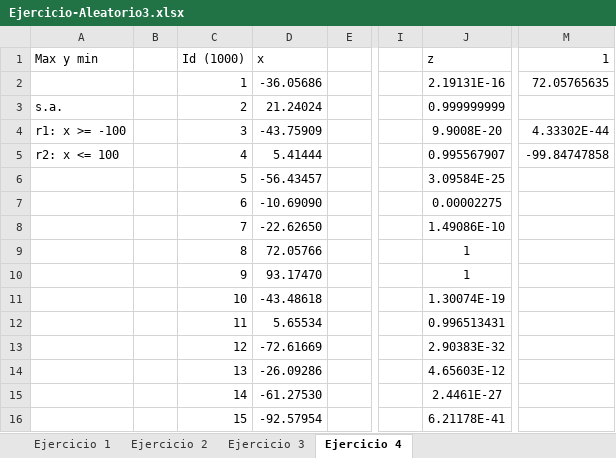
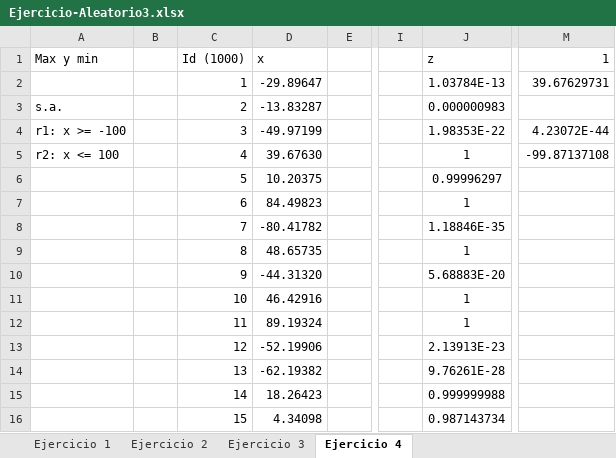
Before and after one commit to HiLaVine/Metodos, an Excel workbook: Ejercicios/Ejercicio-Aleatorio3.xlsx, sheet Ejercicio 4, drawn as a sheet; only a part is shown, gaps mark what is left out; values as stored, in another font and other column widths than the file's, no borders; the diff covers the shown part only; the diff names each change by its address in the sheet, - before the commit and + after, or states it on an @@ line.

```diff
--- a/Ejercicios/Ejercicio-Aleatorio3.xlsx (sheet Ejercicio 4)
+++ b/Ejercicios/Ejercicio-Aleatorio3.xlsx (sheet Ejercicio 4)
-D2 (x): -36.05686
+D2 (x): -29.89647
-J2 (z): 2.19131E-16
+J2 (z): 1.03784E-13
-M2 (1): 72.05765635
+M2 (1): 39.67629731
-D3 (x): 21.24024
+D3 (x): -13.83287
-J3 (z): 0.999999999
+J3 (z): 0.000000983
-D4 (x): -43.75909
+D4 (x): -49.97199
-J4 (z): 9.9008E-20
+J4 (z): 1.98353E-22
-M4 (1): 4.33302E-44
+M4 (1): 4.23072E-44
-D5 (x): 5.41444
+D5 (x): 39.67630
-J5 (z): 0.995567907
+J5 (z): 1
-M5 (1): -99.84747858
+M5 (1): -99.87137108
-D6 (x): -56.43457
+D6 (x): 10.20375
-J6 (z): 3.09584E-25
+J6 (z): 0.99996297
-D7 (x): -10.69090
+D7 (x): 84.49823
-J7 (z): 0.00002275
+J7 (z): 1
-D8 (x): -22.62650
+D8 (x): -80.41782
-J8 (z): 1.49086E-10
+J8 (z): 1.18846E-35
-D9 (x): 72.05766
+D9 (x): 48.65735
-D10 (x): 93.17470
+D10 (x): -44.31320
-J10 (z): 1
+J10 (z): 5.68883E-20
-D11 (x): -43.48618
+D11 (x): 46.42916
-J11 (z): 1.30074E-19
+J11 (z): 1
-D12 (x): 5.65534
+D12 (x): 89.19324
-J12 (z): 0.996513431
+J12 (z): 1
-D13 (x): -72.61669
+D13 (x): -52.19906
-J13 (z): 2.90383E-32
+J13 (z): 2.13913E-23
-D14 (x): -26.09286
+D14 (x): -62.19382
-J14 (z): 4.65603E-12
+J14 (z): 9.76261E-28
-D15 (x): -61.27530
+D15 (x): 18.26423
-J15 (z): 2.4461E-27
+J15 (z): 0.999999988
-D16 (x): -92.57954
+D16 (x): 4.34098
-J16 (z): 6.21178E-41
+J16 (z): 0.987143734
```
Also changed, not shown: 1819 edited cells elsewhere in this sheet, sheet Ejercicio 2, sheet Ejercicio 1, sheet Ejercicio 3, Ejercicios/Ejercicios-LeGrange.xlsx, 1 other file.
